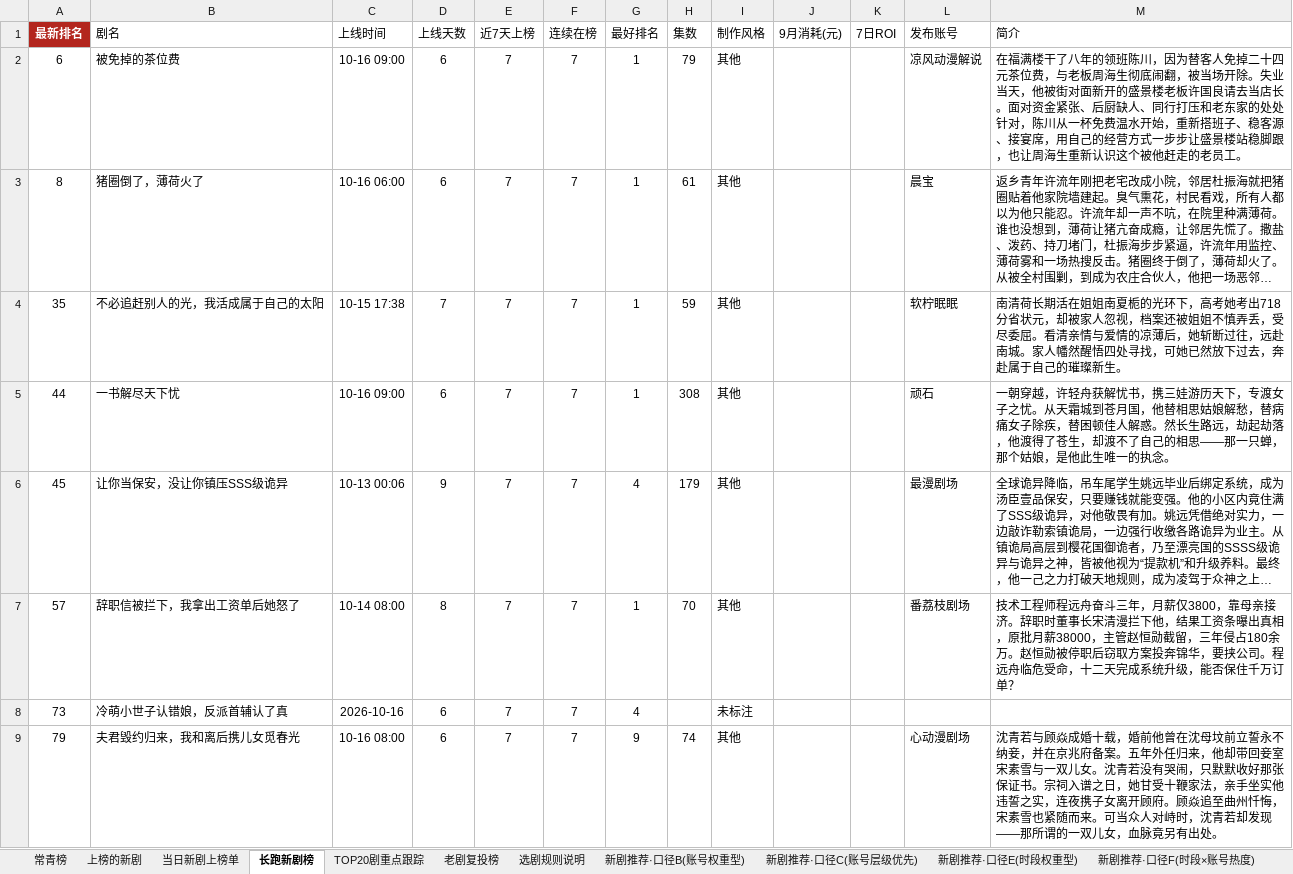
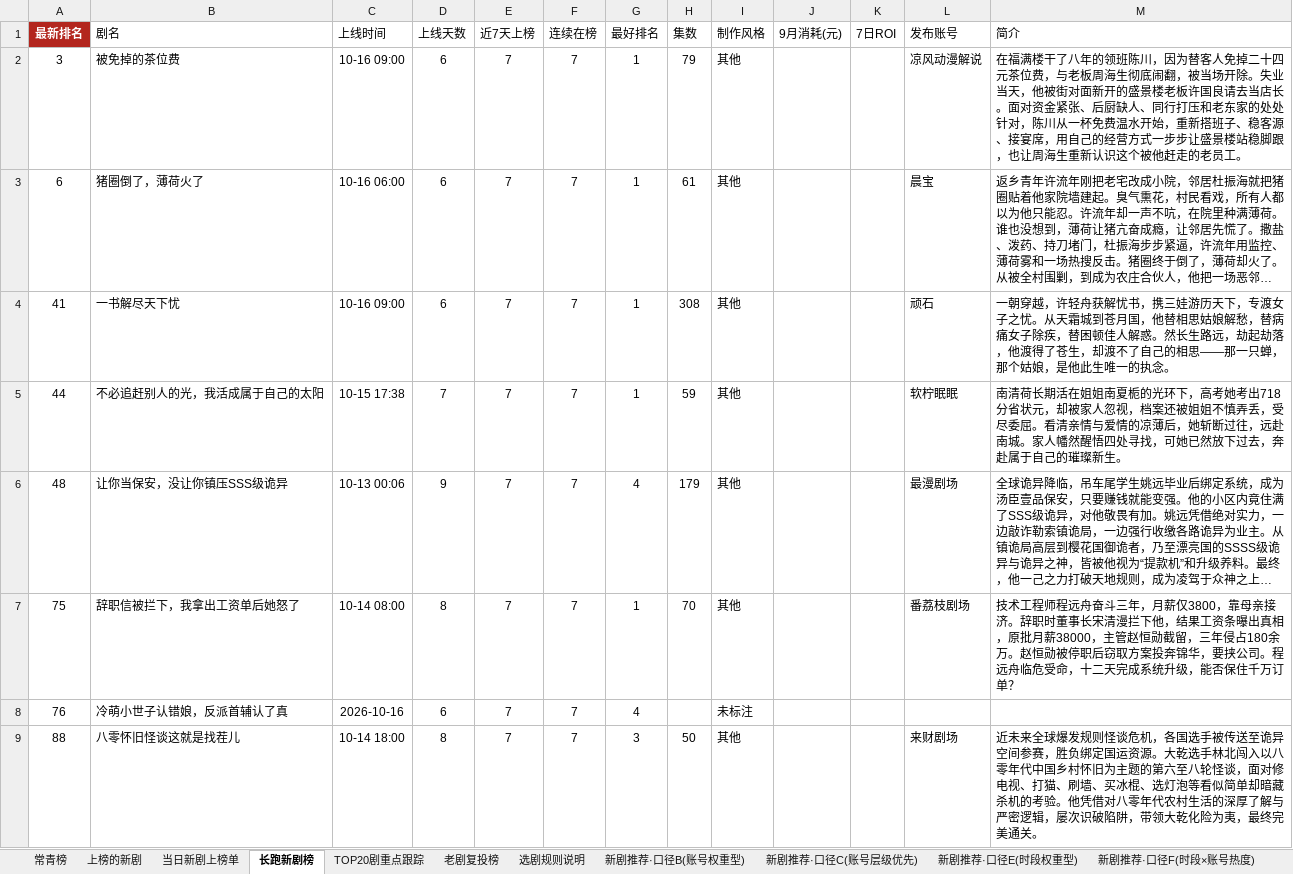
Before and after one commit to 2m247cdz9k-design/tomato-drama-rankings, an Excel workbook: 榜单数据.xlsx, sheet 长跑新剧榜, drawn as a sheet; only a part is shown; long unchanged cells end in …; values as stored, in another font and other column widths than the file's, no borders; removed rows and columns are numbered as before the commit, all else as after; the diff covers the shown part only; the diff names each change by its address in the sheet, - before the commit and + after, or states it on an @@ line.

```diff
--- a/榜单数据.xlsx (sheet 长跑新剧榜)
+++ b/榜单数据.xlsx (sheet 长跑新剧榜)
-A2 (最新排名): 6
+A2 (最新排名): 3
-A3 (最新排名): 8
+A3 (最新排名): 6
-row 4: 35 | 不必追赶别人的光，我活成属于自己的太阳 | 10-15 17:38 | 7 | 7 | 7 | 1 | 59 | 其他 |  |  | 软柠眠眠 | 南清荷长期活在姐姐南夏栀的光环下，高考她考出718分省状元，却被家人忽视，档案还被姐姐不慎弄丢，受尽委屈。看清亲情与爱情的凉薄后，她斩断过往，远赴南城。家人幡然醒悟四处寻找，可她已然放下过去，奔赴属于自己的璀璨新生。
+row 4: 41 | 一书解尽天下忧 | 10-16 09:00 | 6 | 7 | 7 | 1 | 308 | 其他 |  |  | 顽石 | 一朝穿越，许轻舟获解忧书，携三娃游历天下，专渡女子之忧。从天霜城到苍月国，他替相思姑娘解愁，替病痛女子除疾，替困顿佳人解惑。然长生路远，劫起劫落，他渡得了苍生，却渡不了自己的相思——那一只蝉，那个姑娘，是他此生唯一的执念。
-B5 (剧名): 一书解尽天下忧
+B5 (剧名): 不必追赶别人的光，我活成属于自己的太阳
-C5 (上线时间): 10-16 09:00
+C5 (上线时间): 10-15 17:38
-D5 (上线天数): 6
+D5 (上线天数): 7
-H5 (集数): 308
+H5 (集数): 59
-L5 (发布账号): 顽石
+L5 (发布账号): 软柠眠眠
-M5 (简介): 一朝穿越，许轻舟获解忧书，携三娃游历天下，专渡女子之忧。从天霜城到苍月国，他替相思姑娘解愁，替病痛女子除疾，替困顿佳人解惑。然长生路远，劫起劫落，他渡得了苍生，却渡不了自己的相思——那一只蝉，那个姑娘，是他此生唯一的执念。
+M5 (简介): 南清荷长期活在姐姐南夏栀的光环下，高考她考出718分省状元，却被家人忽视，档案还被姐姐不慎弄丢，受尽委屈。看清亲情与爱情的凉薄后，她斩断过往，远赴南城。家人幡然醒悟四处寻找，可她已然放下过去，奔赴属于自己的璀璨新生。
-A6 (最新排名): 45
+A6 (最新排名): 48
-A7 (最新排名): 57
+A7 (最新排名): 75
-A8 (最新排名): 73
+A8 (最新排名): 76
-row 9: 79 | 夫君毁约归来，我和离后携儿女觅春光 | 10-16 08:00 | 6 | 7 | 7 | 9 | 74 | 其他 |  |  | 心动漫剧场 | 沈青若与顾焱成婚十载，婚前他曾在沈母坟前立誓永不纳妾，并在京兆府备案。五年外任归来，他却带回妾室宋素雪与一双儿女。沈青若没有哭闹，只默默收好那张保证书。宗祠入谱之日，她甘受十鞭家法，亲手坐实他违誓之实，连夜携子女离开顾府。顾焱追至曲州忏悔，宋素雪也紧随而来。可当众人对峙时，沈青若却发现——那所谓的一双儿女，血脉竟另有出处。
+row 9: 88 | 八零怀旧怪谈这就是找茬儿 | 10-14 18:00 | 8 | 7 | 7 | 3 | 50 | 其他 |  |  | 来财剧场 | 近未来全球爆发规则怪谈危机，各国选手被传送至诡异空间参赛，胜负绑定国运资源。大乾选手林北闯入以八零年代中国乡村怀旧为主题的第六至八轮怪谈，面对修电视、打猫、刷墙、买冰棍、选灯泡等看似简单却暗藏杀机的考验。他凭借对八零年代农村生活的深厚了解与严密逻辑，屡次识破陷阱，带领大乾化险为夷，最终完美通关。
```
Also changed, not shown: 1 added row, 1 removed row and 8 edited cells elsewhere in this sheet, sheet 上榜的新剧, sheet TOP20剧重点跟踪, sheet 当日新剧上榜单, sheet 特点统计, sheet 常青榜, sheet 老剧复投榜, 2 other files.
